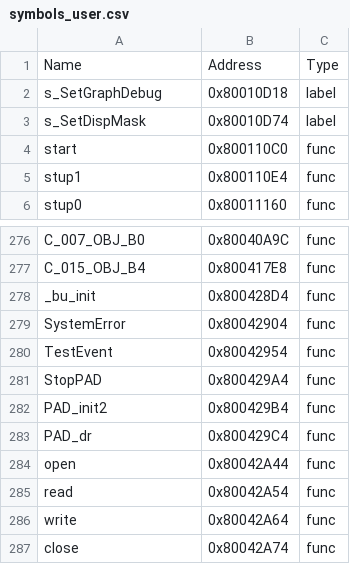
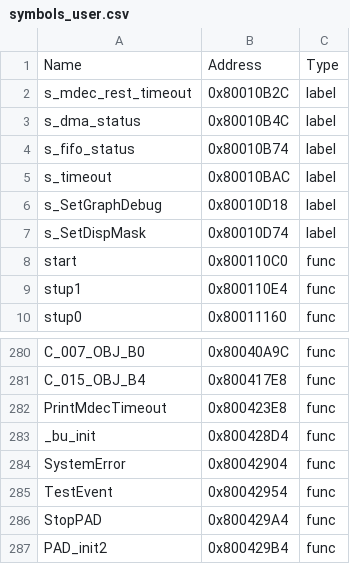
Before and after one commit to jpnodev/ff7-decomp, a CSV file: ghidra_exports/symbols_user.csv, drawn as a sheet; only a part is shown, gaps mark what is left out; the shorter side is filled out with more unchanged rows; the diff names each change by its address in the sheet, - before the commit and + after, or states it on an @@ line.

Commit message:
Refactor: rename and decompile MDEC, system init, and graphics initialization. Integrate manual symbols and clean script logic.

```diff
--- a/ghidra_exports/symbols_user.csv
+++ b/ghidra_exports/symbols_user.csv
+row 2: s_mdec_rest_timeout | 0x80010B2C | label
+row 3: s_dma_status | 0x80010B4C | label
+row 4: s_fifo_status | 0x80010B74 | label
+row 5: s_timeout | 0x80010BAC | label
+row 282: PrintMdecTimeout | 0x800423E8 | func
```
Also changed, not shown: ghidra_exports/data_labels_user.csv, ghidra_exports/functions_user.csv, 53 other files.
